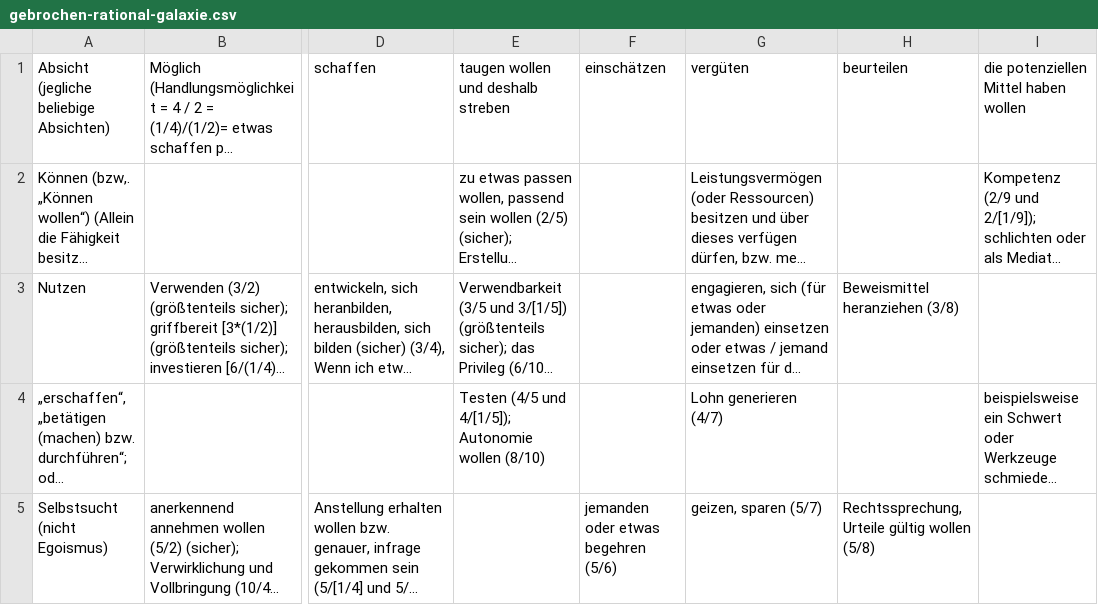
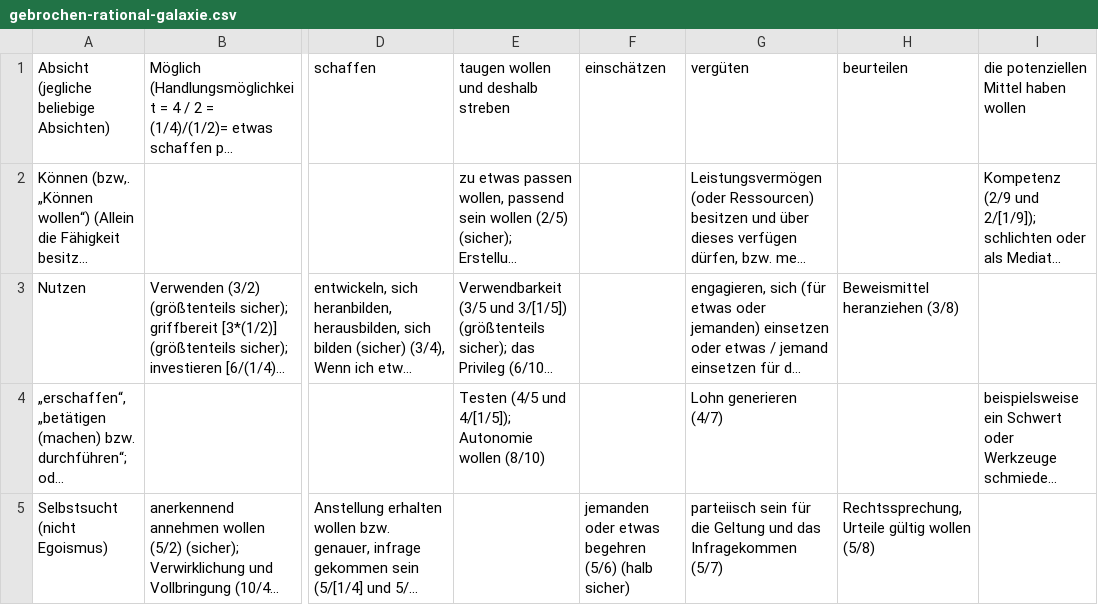
Before and after one commit to githubuser2000/reta, a CSV file: gebrochen-rational-galaxie.csv, drawn as a sheet; only a part is shown, gaps mark what is left out; long unchanged cells end in …; the diff covers the shown part only; the diff names each change by its address in the sheet, - before the commit and + after, or states it on an @@ line.

```diff
--- a/gebrochen-rational-galaxie.csv
+++ b/gebrochen-rational-galaxie.csv
-F5: jemanden oder etwas begehren (5/6)
+F5: jemanden oder etwas begehren (5/6) (halb sicher)
-G5: geizen, sparen (5/7)
+G5: parteiisch sein für die Geltung und das Infragekommen (5/7)
```
Also changed, not shown: 3 edited cells elsewhere in this file, 9 other files.
